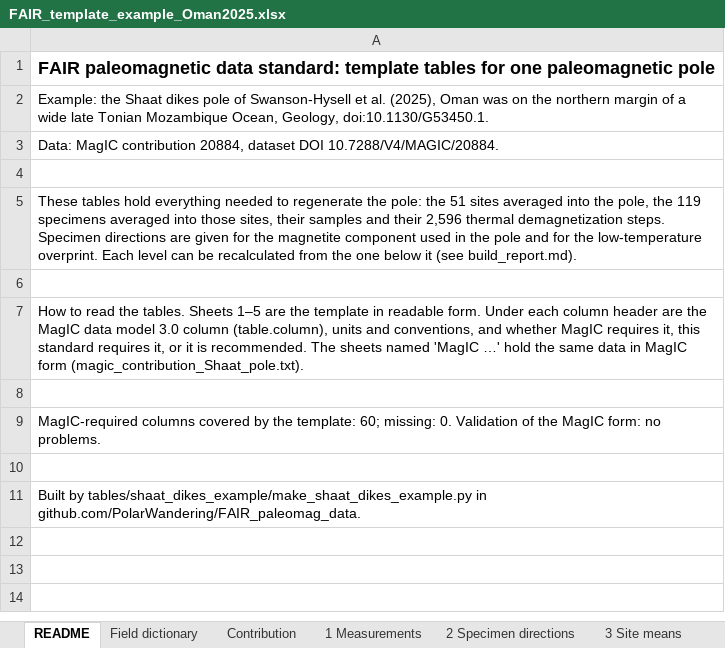
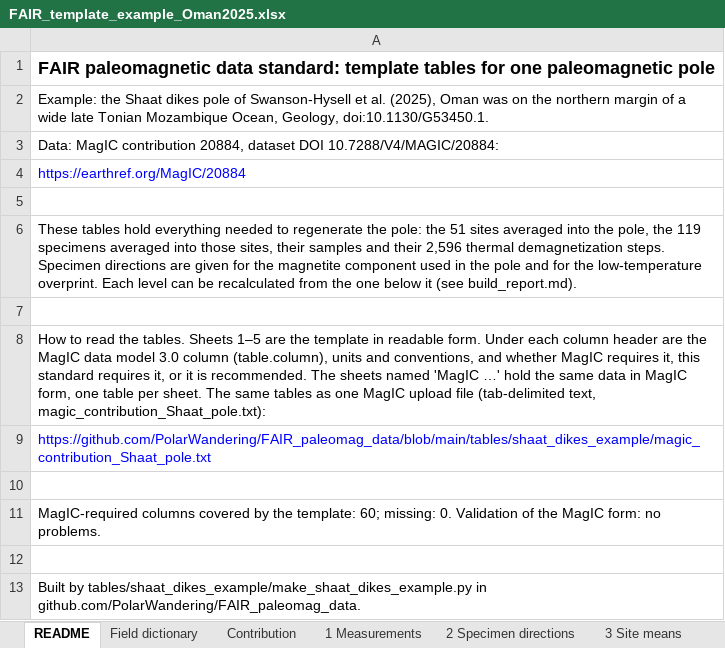
Before and after one commit to PolarWandering/FAIR_paleomag_data, an Excel workbook: tables/shaat_dikes_example/FAIR_template_example_Oman2025.xlsx, sheet README, drawn as a sheet; values as stored, in another font and other column widths than the file's, no borders; addresses are those after the commit; the diff names each change by its address in the sheet, - before the commit and + after, or states it on an @@ line.

Commit message:
link the MagIC contribution and the MagIC file from the S2 README
The README sheet of FAIR_template_example_Oman2025.xlsx now links to
MagIC contribution 20884 and to magic_contribution_Shaat_pole.txt in
this repository, so that the spreadsheet can stand alone as
Supplementary Table 2. write_readme writes (text, url) pairs as
hyperlinks.

```diff
--- a/tables/shaat_dikes_example/FAIR_template_example_Oman2025.xlsx (sheet README)
+++ b/tables/shaat_dikes_example/FAIR_template_example_Oman2025.xlsx (sheet README)
-A3: …dataset DOI 10.7288/V4/MAGIC/20884.
+A3: …dataset DOI 10.7288/V4/MAGIC/20884:
+row 4: https://earthref.org/MagIC/20884
-A8: …in MagIC form (magic_contribution_Shaat_pole.txt).
+A8: …in MagIC form, one table per sheet. The same tables as one MagIC upload file (tab-delimited text, magic_contribution_Shaat_pole.txt):
+row 9: https://github.com/PolarWandering/FAIR_paleomag_data/blob/main/tables/shaat_dikes_example/magic_contribution_Shaat_pole.txt
```
Also changed, not shown: 2 other files.
